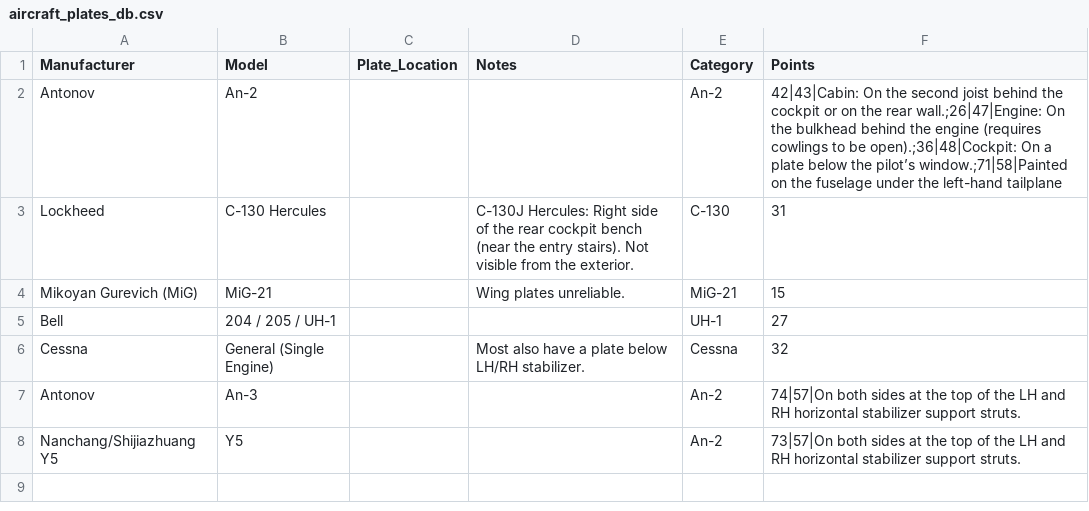
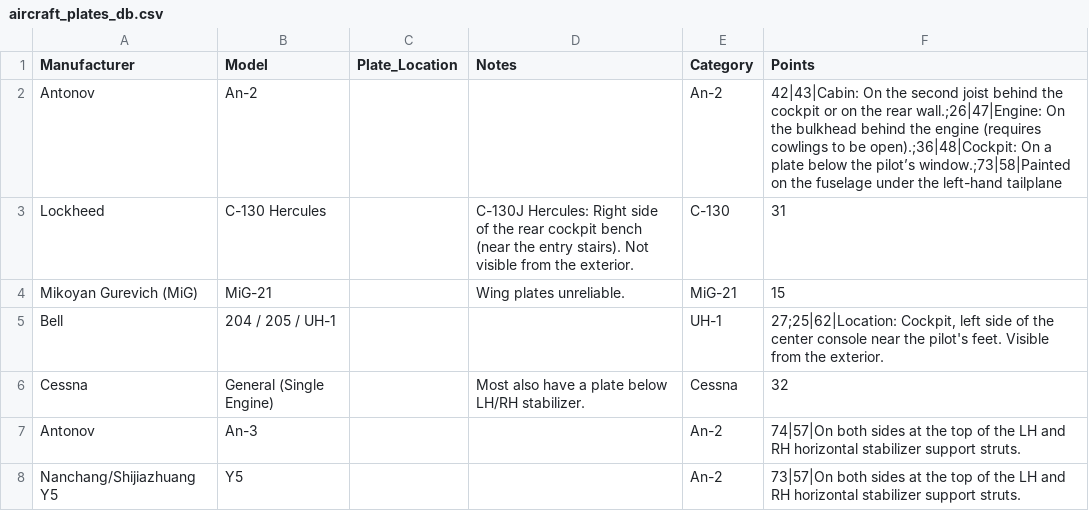
Before and after one commit to ErwinScramble/aircraft-plates, a CSV file: aircraft_plates_db.csv, drawn as a sheet.

Commit message:
Add files via upload

```diff
--- a/aircraft_plates_db.csv
+++ b/aircraft_plates_db.csv
@@ -1,6 +1,6 @@
 Manufacturer,Model,Plate_Location,Notes,Category,Points
-Antonov,An-2,"", "    ",An-2,"42|43|Cabin: On the second joist behind the cockpit or on the rear wall.;26|47|Engine: On the bulkhead behind the engine (requires cowlings to be open).;36|48|Cockpit: On a plate below the pilot’s window.;71|58|Painted on the fuselage under the left-hand tailplane"
+Antonov,An-2,"", "    ",An-2,"42|43|Cabin: On the second joist behind the cockpit or on the rear wall.;26|47|Engine: On the bulkhead behind the engine (requires cowlings to be open).;36|48|Cockpit: On a plate below the pilot’s window.;73|58|Painted on the fuselage under the left-hand tailplane"
 Lockheed,C-130 Hercules,"", "     C-130J Hercules: Right side of the rear cockpit bench (near the entry stairs). Not visible from the exterior.",C-130,"31"
 Mikoyan Gurevich (MiG),MiG-21,"", "     Wing plates unreliable.",MiG-21,"15"
-Bell,204 / 205 / UH-1,"", "     ",UH-1,"27"
+Bell,204 / 205 / UH-1,"", "     ",UH-1,"27;25|62|Location: Cockpit, left side of the center console near the pilot's feet. Visible from the exterior."
 Cessna,General (Single Engine),"", "     Most also have a plate below LH/RH stabilizer.",Cessna,"32"
```
